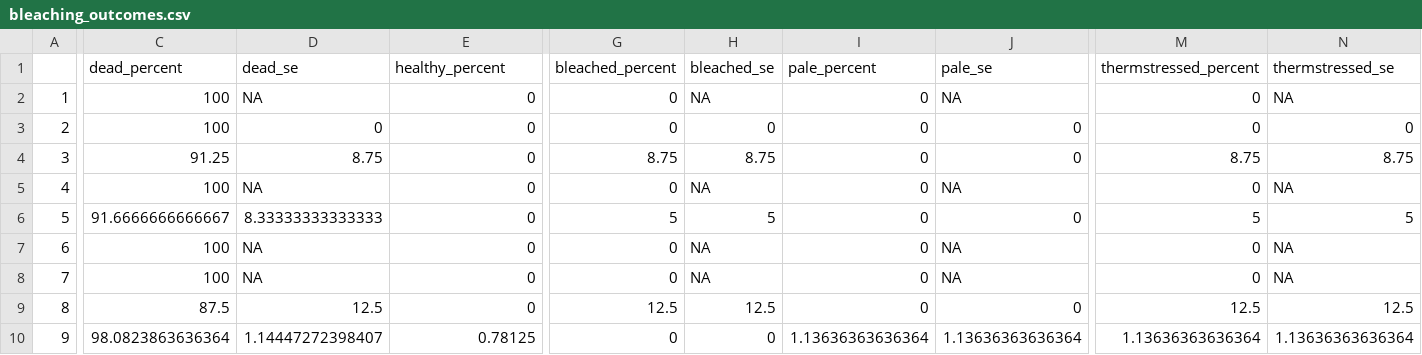
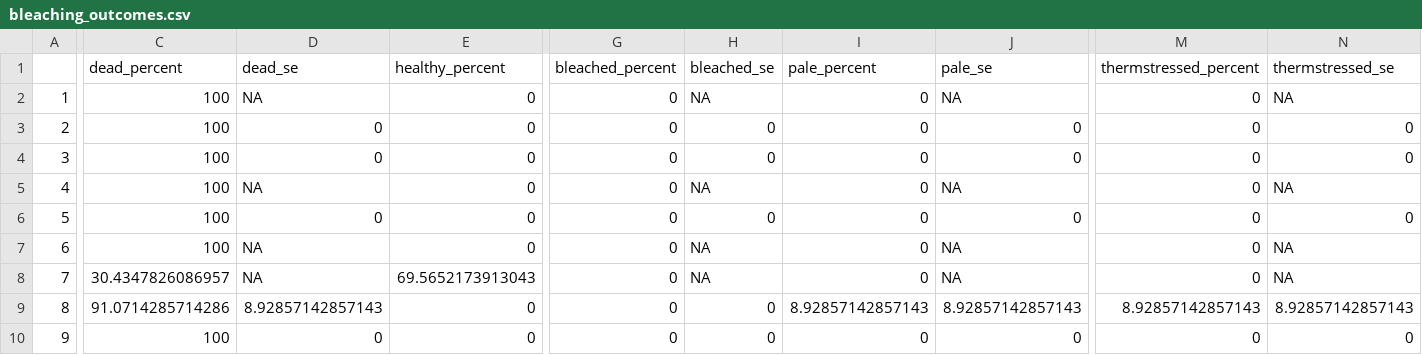
Before and after one commit to molwilson/emc, a CSV file: restoration_monitoring/data_outputs/bleaching_outcomes.csv, drawn as a sheet; only a part is shown, gaps mark what is left out; the diff covers the shown part only; the diff names each change by its address in the sheet, - before the commit and + after, or states it on an @@ line.

Commit message:
updating bleaching response graph, organizing old files into archive

```diff
--- a/restoration_monitoring/data_outputs/bleaching_outcomes.csv
+++ b/restoration_monitoring/data_outputs/bleaching_outcomes.csv
-C4 (dead_percent): 91.25
+C4 (dead_percent): 100
-D4 (dead_se): 8.75
+D4 (dead_se): 0
-G4 (bleached_percent): 8.75
+G4 (bleached_percent): 0
-H4 (bleached_se): 8.75
+H4 (bleached_se): 0
-M4 (thermstressed_percent): 8.75
+M4 (thermstressed_percent): 0
-N4 (thermstressed_se): 8.75
+N4 (thermstressed_se): 0
-C6 (dead_percent): 91.6666666666667
+C6 (dead_percent): 100
-D6 (dead_se): 8.33333333333333
+D6 (dead_se): 0
-G6 (bleached_percent): 5
+G6 (bleached_percent): 0
-H6 (bleached_se): 5
+H6 (bleached_se): 0
-M6 (thermstressed_percent): 5
+M6 (thermstressed_percent): 0
-N6 (thermstressed_se): 5
+N6 (thermstressed_se): 0
-C8 (dead_percent): 100
+C8 (dead_percent): 30.4347826086957
-E8 (healthy_percent): 0
+E8 (healthy_percent): 69.5652173913043
-C9 (dead_percent): 87.5
+C9 (dead_percent): 91.0714285714286
-D9 (dead_se): 12.5
+D9 (dead_se): 8.92857142857143
-G9 (bleached_percent): 12.5
+G9 (bleached_percent): 0
-H9 (bleached_se): 12.5
+H9 (bleached_se): 0
-I9 (pale_percent): 0
+I9 (pale_percent): 8.92857142857143
-J9 (pale_se): 0
+J9 (pale_se): 8.92857142857143
-M9 (thermstressed_percent): 12.5
+M9 (thermstressed_percent): 8.92857142857143
-N9 (thermstressed_se): 12.5
+N9 (thermstressed_se): 8.92857142857143
-C10 (dead_percent): 98.0823863636364
+C10 (dead_percent): 100
-D10 (dead_se): 1.14447272398407
+D10 (dead_se): 0
-E10 (healthy_percent): 0.78125
+E10 (healthy_percent): 0
-I10 (pale_percent): 1.13636363636364
+I10 (pale_percent): 0
-J10 (pale_se): 1.13636363636364
+J10 (pale_se): 0
-M10 (thermstressed_percent): 1.13636363636364
+M10 (thermstressed_percent): 0
-N10 (thermstressed_se): 1.13636363636364
+N10 (thermstressed_se): 0
```
Also changed, not shown: 168 edited cells elsewhere in this file, 7 other files.
